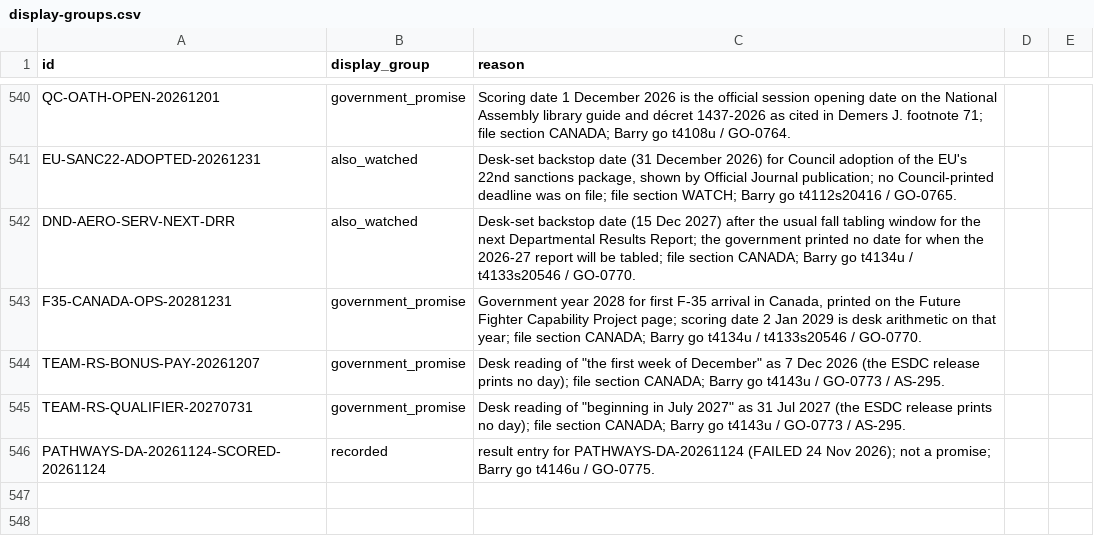
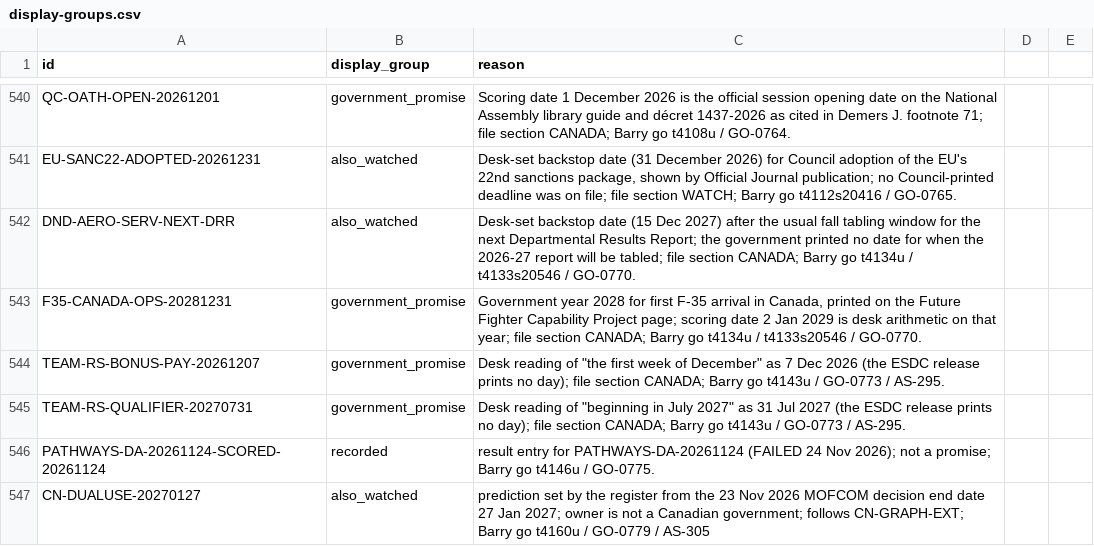
Before and after one commit to Citizenheldrecord/register, a CSV file: data/display-groups.csv, drawn as a sheet; only a part is shown, gaps mark what is left out.

```diff
--- a/data/display-groups.csv
+++ b/data/display-groups.csv
@@ -546 +546,2 @@ TEAM-RS-QUALIFIER-20270731,government_promise,"Desk reading of ""beginning in Ju
 PATHWAYS-DA-20261124-SCORED-20261124,recorded,result entry for PATHWAYS-DA-20261124 (FAILED 24 Nov 2026); not a promise; Barry go t4146u / GO-0775.
+CN-DUALUSE-20270127,also_watched,prediction set by the register from the 23 Nov 2026 MOFCOM decision end date 27 Jan 2027; owner is not a Canadian government; follows CN-GRAPH-EXT; Barry go t4160u / GO-0779 / AS-305
```
Also changed, not shown: data/display-notes.csv, data/entries.csv, 22 other files.
